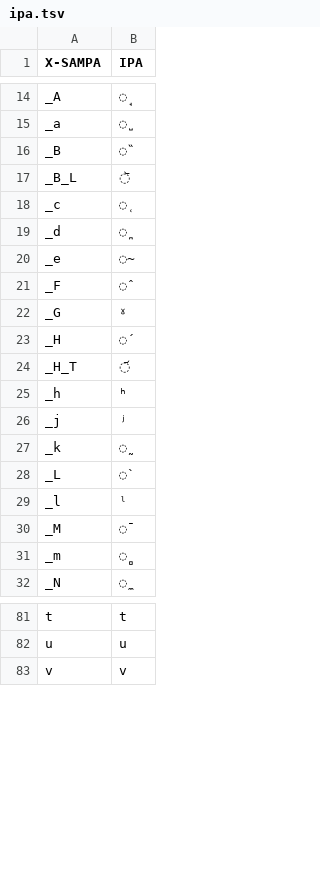
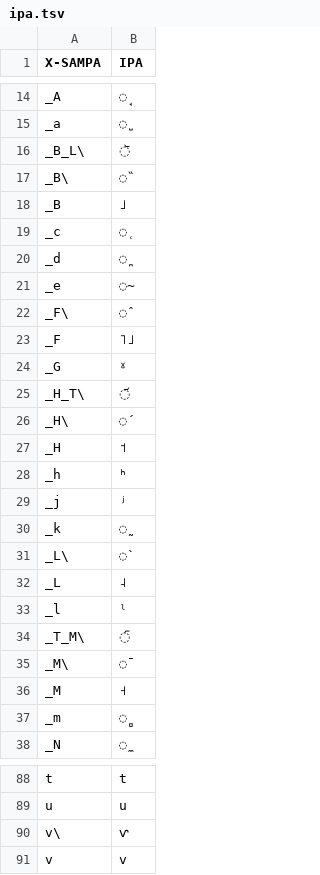
Before and after one commit to hulinguistics/huling, a TSV file: src/public/conv/ipa.tsv, drawn as a sheet; only a part is shown, gaps mark what is left out; the diff covers the shown part only.

Commit message:
update conv-ipa

```diff
--- a/src/public/conv/ipa.tsv
+++ b/src/public/conv/ipa.tsv
@@ -15,4 +15,5 @@ _A	̘
 _a	̺
-_B	̏
-_B_L	᷅
+_B_L\	᷅
+_B\	̏
+_B	˩
 _c	̜
@@ -20,6 +21,8 @@ _d	̪
 _e	̴
-_F	̂
+_F\	̂
+_F	˥˩
 _G	ˠ
-_H	́
-_H_T	᷄
+_H_T\	᷄
+_H\	́
+_H	˦
 _h	ʰ
@@ -27,5 +30,8 @@ _j	ʲ
 _k	̰
-_L	̀
+_L\	̀
+_L	˨
 _l	ˡ
-_M	̄
+_T_M\	᷇
+_M\	̄
+_M	˧
 _m	̻
@@ -82,2 +89,3 @@ t	t
 u	u
+v\	ⱱ
 v	v
```
Also changed, not shown: 3 added rows, 1 moved row and 2 edited cells elsewhere in this file, 1 other file.
